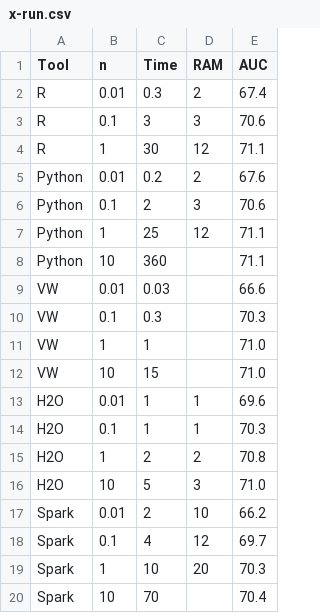
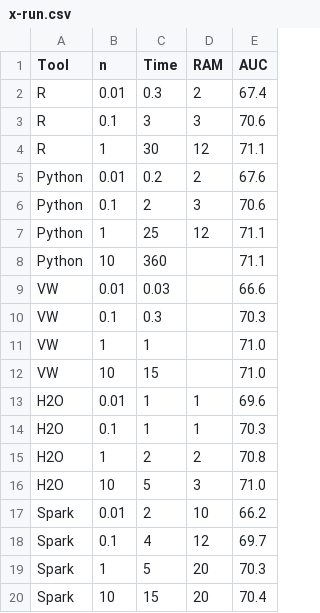
Before and after one commit to szilard/benchm-ml, a CSV file: 1-linear/x-run.csv, drawn as a sheet.

Commit message:
spark linear with sparse

```diff
--- a/1-linear/x-run.csv
+++ b/1-linear/x-run.csv
@@ -18,3 +18,3 @@ Spark,0.01,2,10,66.2
 Spark,0.1,4,12,69.7
-Spark,1,10,20,70.3
-Spark,10,70,,70.4
+Spark,1,5,20,70.3
+Spark,10,15,20,70.4
```
Also changed, not shown: 4 other files.
